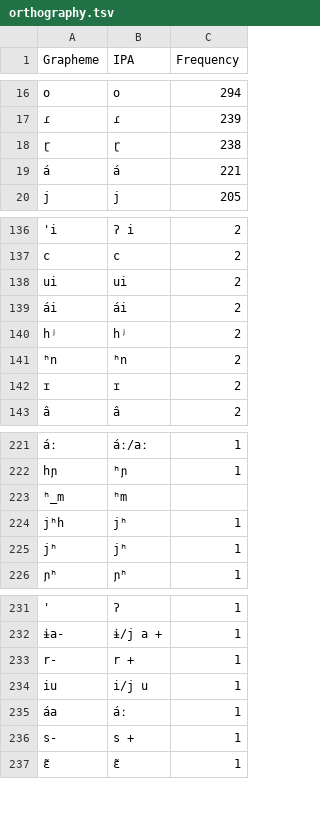
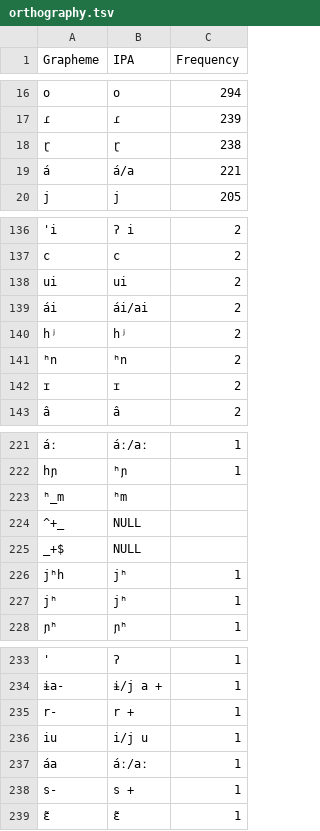
Before and after one commit to lexibank/chaconnorthwestarawakan, a TSV file: etc/orthography.tsv, drawn as a sheet; only a part is shown, gaps mark what is left out.

```diff
--- a/etc/orthography.tsv
+++ b/etc/orthography.tsv
@@ -18,3 +18,3 @@ o	o	294
 ɽ	ɽ	238
-á	á	221
+á	á/a	221
 j	j	205
@@ -138,3 +138,3 @@ c	c	2
 ui	ui	2
-ái	ái	2
+ái	ái/ai	2
 hʲ	hʲ	2
@@ -223,2 +223,4 @@ hɲ	ʰɲ	1
 ʰ_m	ʰm
+^+_	NULL
+_+$	NULL
 jʰh	jʰ	1
@@ -234,3 +236,3 @@ r-	r +	1
 iu	i/j u	1
-áa	áː	1
+áa	áː/aː	1
 s-	s +	1
```
Also changed, not shown: cldf/forms.csv, 6 other files.
